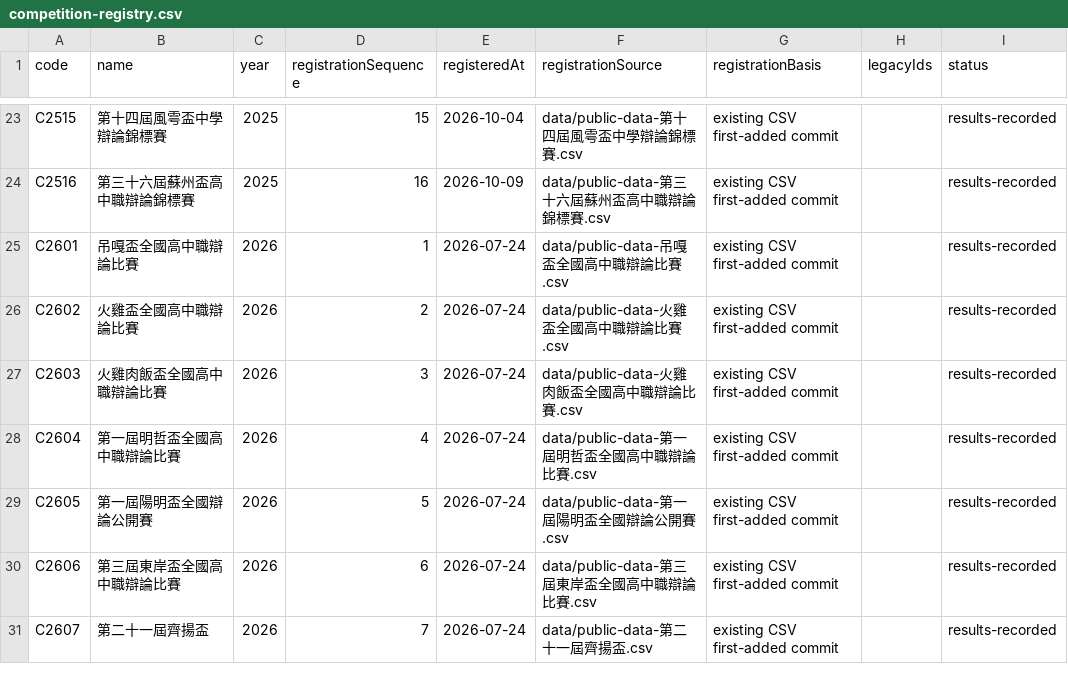
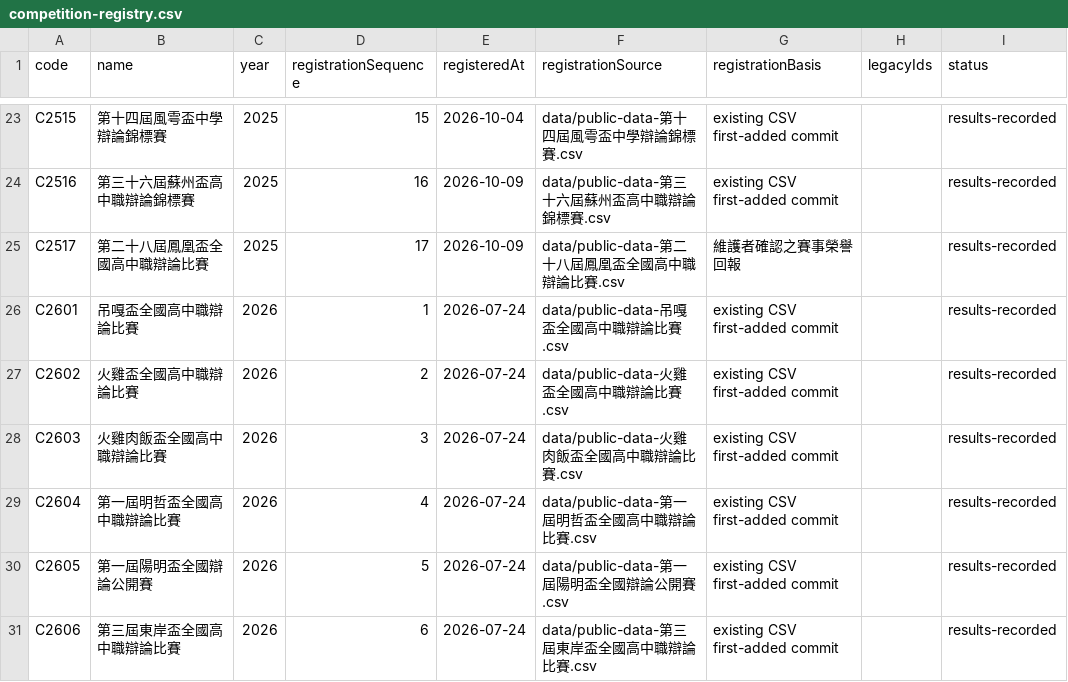
Before and after one commit to macrokernel3000/opendebate, a CSV file: data/competition-registry.csv, drawn as a sheet; only a part is shown, gaps mark what is left out; the shorter side is filled out with more unchanged rows.

```diff
--- a/data/competition-registry.csv
+++ b/data/competition-registry.csv
@@ -24,2 +24,3 @@ C2515,第十四屆風雩盃中學辯論錦標賽,2025,15,2026-10-04,data/public-
 C2516,第三十六屆蘇州盃高中職辯論錦標賽,2025,16,2026-10-09,data/public-data-第三十六屆蘇州盃高中職辯論錦標賽.csv,existing CSV first-added commit,,results-recorded
+C2517,第二十八屆鳳凰盃全國高中職辯論比賽,2025,17,2026-10-09,data/public-data-第二十八屆鳳凰盃全國高中職辯論比賽.csv,維護者確認之賽事榮譽回報,,results-recorded
 C2601,吊嘎盃全國高中職辯論比賽,2026,1,2026-07-24,data/public-data-吊嘎盃全國高中職辯論比賽.csv,existing CSV first-added commit,,results-recorded
```
Also changed, not shown: data/event-entity-assignments.csv, 6 other files.
